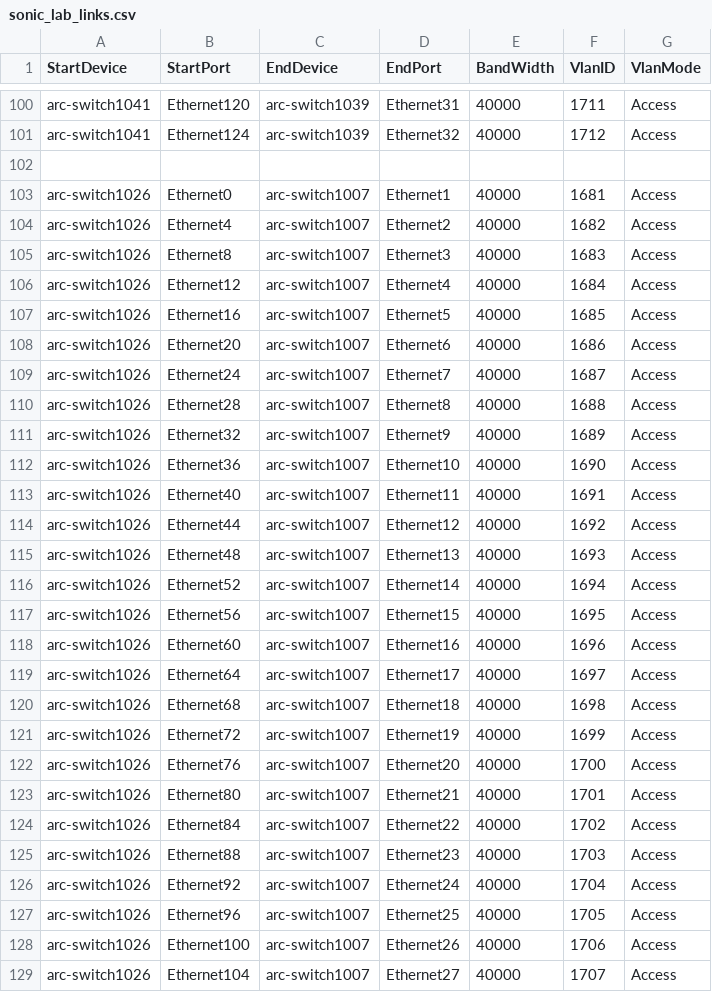
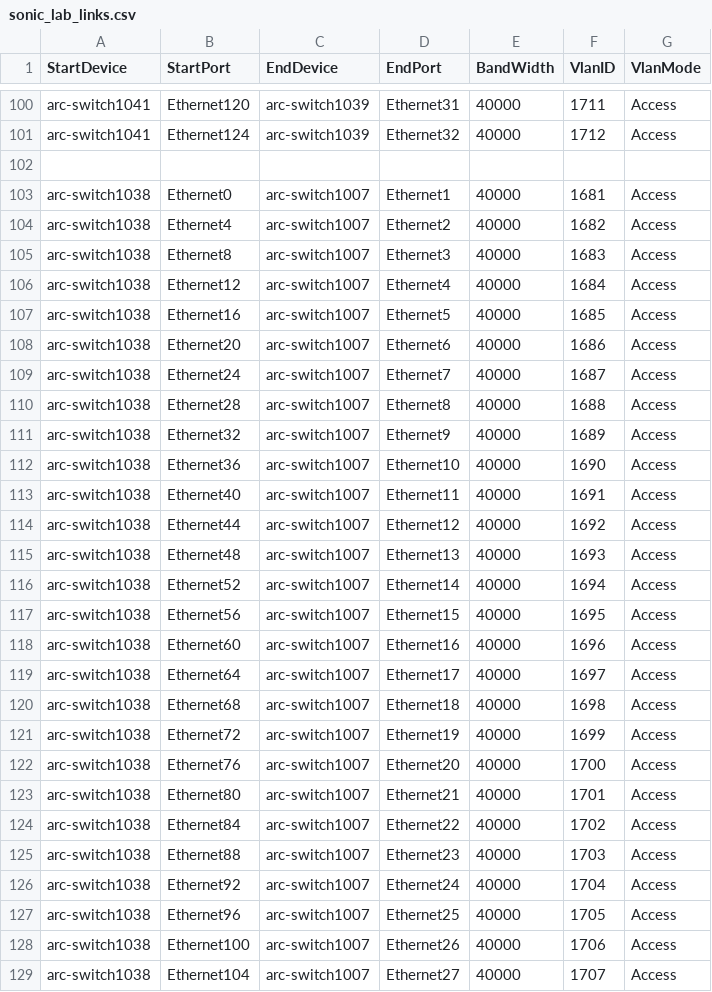
Before and after one commit to yvolynets-mlnx/sonic-mgmt, a CSV file: ansible/files/sonic_lab_links.csv, drawn as a sheet; only a part is shown, gaps mark what is left out; the diff covers the shown part only.

Commit message:
[local] Changed arc-switch1026 to arc-switch1038
Signed-off-by: Andriy Moroz <c_andriym@mellanox.com>

```diff
--- a/ansible/files/sonic_lab_links.csv
+++ b/ansible/files/sonic_lab_links.csv
@@ -102,28 +102,28 @@ arc-switch1041,Ethernet124,arc-switch1039,Ethernet32,40000,1712,Access
 
-arc-switch1026,Ethernet0,arc-switch1007,Ethernet1,40000,1681,Access
-arc-switch1026,Ethernet4,arc-switch1007,Ethernet2,40000,1682,Access
-arc-switch1026,Ethernet8,arc-switch1007,Ethernet3,40000,1683,Access
-arc-switch1026,Ethernet12,arc-switch1007,Ethernet4,40000,1684,Access
-arc-switch1026,Ethernet16,arc-switch1007,Ethernet5,40000,1685,Access
-arc-switch1026,Ethernet20,arc-switch1007,Ethernet6,40000,1686,Access
-arc-switch1026,Ethernet24,arc-switch1007,Ethernet7,40000,1687,Access
-arc-switch1026,Ethernet28,arc-switch1007,Ethernet8,40000,1688,Access
-arc-switch1026,Ethernet32,arc-switch1007,Ethernet9,40000,1689,Access
-arc-switch1026,Ethernet36,arc-switch1007,Ethernet10,40000,1690,Access
-arc-switch1026,Ethernet40,arc-switch1007,Ethernet11,40000,1691,Access
-arc-switch1026,Ethernet44,arc-switch1007,Ethernet12,40000,1692,Access
-arc-switch1026,Ethernet48,arc-switch1007,Ethernet13,40000,1693,Access
-arc-switch1026,Ethernet52,arc-switch1007,Ethernet14,40000,1694,Access
-arc-switch1026,Ethernet56,arc-switch1007,Ethernet15,40000,1695,Access
-arc-switch1026,Ethernet60,arc-switch1007,Ethernet16,40000,1696,Access
-arc-switch1026,Ethernet64,arc-switch1007,Ethernet17,40000,1697,Access
-arc-switch1026,Ethernet68,arc-switch1007,Ethernet18,40000,1698,Access
-arc-switch1026,Ethernet72,arc-switch1007,Ethernet19,40000,1699,Access
-arc-switch1026,Ethernet76,arc-switch1007,Ethernet20,40000,1700,Access
-arc-switch1026,Ethernet80,arc-switch1007,Ethernet21,40000,1701,Access
-arc-switch1026,Ethernet84,arc-switch1007,Ethernet22,40000,1702,Access
-arc-switch1026,Ethernet88,arc-switch1007,Ethernet23,40000,1703,Access
-arc-switch1026,Ethernet92,arc-switch1007,Ethernet24,40000,1704,Access
-arc-switch1026,Ethernet96,arc-switch1007,Ethernet25,40000,1705,Access
-arc-switch1026,Ethernet100,arc-switch1007,Ethernet26,40000,1706,Access
-arc-switch1026,Ethernet104,arc-switch1007,Ethernet27,40000,1707,Access
+arc-switch1038,Ethernet0,arc-switch1007,Ethernet1,40000,1681,Access
+arc-switch1038,Ethernet4,arc-switch1007,Ethernet2,40000,1682,Access
+arc-switch1038,Ethernet8,arc-switch1007,Ethernet3,40000,1683,Access
+arc-switch1038,Ethernet12,arc-switch1007,Ethernet4,40000,1684,Access
+arc-switch1038,Ethernet16,arc-switch1007,Ethernet5,40000,1685,Access
+arc-switch1038,Ethernet20,arc-switch1007,Ethernet6,40000,1686,Access
+arc-switch1038,Ethernet24,arc-switch1007,Ethernet7,40000,1687,Access
+arc-switch1038,Ethernet28,arc-switch1007,Ethernet8,40000,1688,Access
+arc-switch1038,Ethernet32,arc-switch1007,Ethernet9,40000,1689,Access
+arc-switch1038,Ethernet36,arc-switch1007,Ethernet10,40000,1690,Access
+arc-switch1038,Ethernet40,arc-switch1007,Ethernet11,40000,1691,Access
+arc-switch1038,Ethernet44,arc-switch1007,Ethernet12,40000,1692,Access
+arc-switch1038,Ethernet48,arc-switch1007,Ethernet13,40000,1693,Access
+arc-switch1038,Ethernet52,arc-switch1007,Ethernet14,40000,1694,Access
+arc-switch1038,Ethernet56,arc-switch1007,Ethernet15,40000,1695,Access
+arc-switch1038,Ethernet60,arc-switch1007,Ethernet16,40000,1696,Access
+arc-switch1038,Ethernet64,arc-switch1007,Ethernet17,40000,1697,Access
+arc-switch1038,Ethernet68,arc-switch1007,Ethernet18,40000,1698,Access
+arc-switch1038,Ethernet72,arc-switch1007,Ethernet19,40000,1699,Access
+arc-switch1038,Ethernet76,arc-switch1007,Ethernet20,40000,1700,Access
+arc-switch1038,Ethernet80,arc-switch1007,Ethernet21,40000,1701,Access
+arc-switch1038,Ethernet84,arc-switch1007,Ethernet22,40000,1702,Access
+arc-switch1038,Ethernet88,arc-switch1007,Ethernet23,40000,1703,Access
+arc-switch1038,Ethernet92,arc-switch1007,Ethernet24,40000,1704,Access
+arc-switch1038,Ethernet96,arc-switch1007,Ethernet25,40000,1705,Access
+arc-switch1038,Ethernet100,arc-switch1007,Ethernet26,40000,1706,Access
+arc-switch1038,Ethernet104,arc-switch1007,Ethernet27,40000,1707,Access
```
Also changed, not shown: 5 edited cells elsewhere in this file, ansible/testbed.csv, 4 other files.
